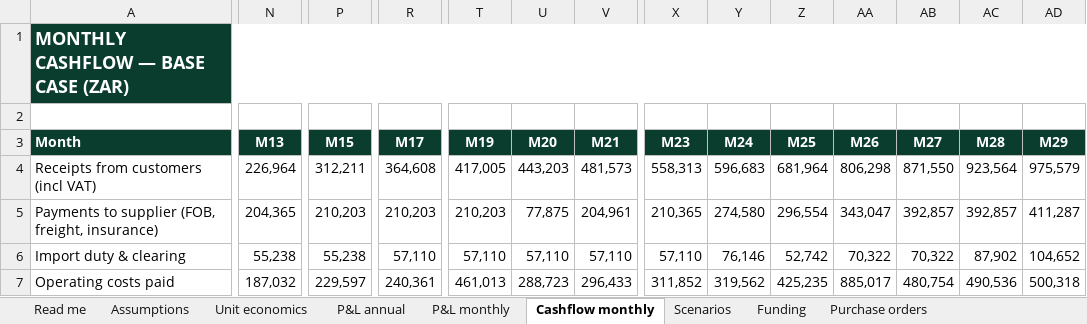
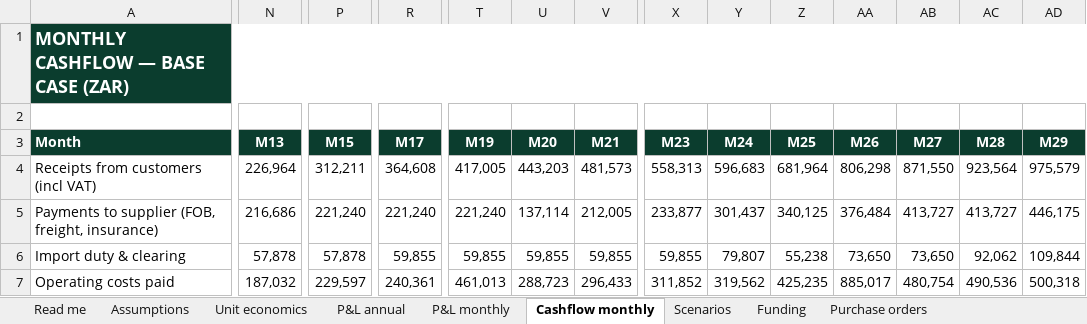
Before and after one commit to getluckyjo/mulliganmints, an Excel workbook: finance/outputs/mulligan-mints-5yr-model.xlsx, sheet Cashflow monthly, drawn as a sheet; only a part is shown, gaps mark what is left out; values as stored, in another font and other column widths than the file's, no borders; the diff covers the shown part only; the diff names each change by its address in the sheet, - before the commit and + after, or states it on an @@ line.

```diff
--- a/finance/outputs/mulligan-mints-5yr-model.xlsx (sheet Cashflow monthly)
+++ b/finance/outputs/mulligan-mints-5yr-model.xlsx (sheet Cashflow monthly)
-N5 (M13): 204,365
+N5 (M13): 216,686
-P5 (M15): 210,203
+P5 (M15): 221,240
-R5 (M17): 210,203
+R5 (M17): 221,240
-T5 (M19): 210,203
+T5 (M19): 221,240
-U5 (M20): 77,875
+U5 (M20): 137,114
-V5 (M21): 204,961
+V5 (M21): 212,005
-X5 (M23): 210,365
+X5 (M23): 233,877
-Y5 (M24): 274,580
+Y5 (M24): 301,437
-Z5 (M25): 296,554
+Z5 (M25): 340,125
-AA5 (M26): 343,047
+AA5 (M26): 376,484
-AB5 (M27): 392,857
+AB5 (M27): 413,727
-AC5 (M28): 392,857
+AC5 (M28): 413,727
-AD5 (M29): 411,287
+AD5 (M29): 446,175
-N6 (M13): 55,238
+N6 (M13): 57,878
-P6 (M15): 55,238
+P6 (M15): 57,878
-R6 (M17): 57,110
+R6 (M17): 59,855
-T6 (M19): 57,110
+T6 (M19): 59,855
-U6 (M20): 57,110
+U6 (M20): 59,855
-V6 (M21): 57,110
+V6 (M21): 59,855
-X6 (M23): 57,110
+X6 (M23): 59,855
-Y6 (M24): 76,146
+Y6 (M24): 79,807
-Z6 (M25): 52,742
+Z6 (M25): 55,238
-AA6 (M26): 70,322
+AA6 (M26): 73,650
-AB6 (M27): 70,322
+AB6 (M27): 73,650
-AC6 (M28): 87,902
+AC6 (M28): 92,062
-AD6 (M29): 104,652
+AD6 (M29): 109,844
```
Also changed, not shown: 1 added row, 1 removed row, 216 edited cells and cell formats elsewhere in this sheet, sheet P&L annual, sheet Purchase orders, sheet P&L monthly, sheet Unit economics, sheet Scenarios, sheet Funding, 2 more sheets, 16 other files.
